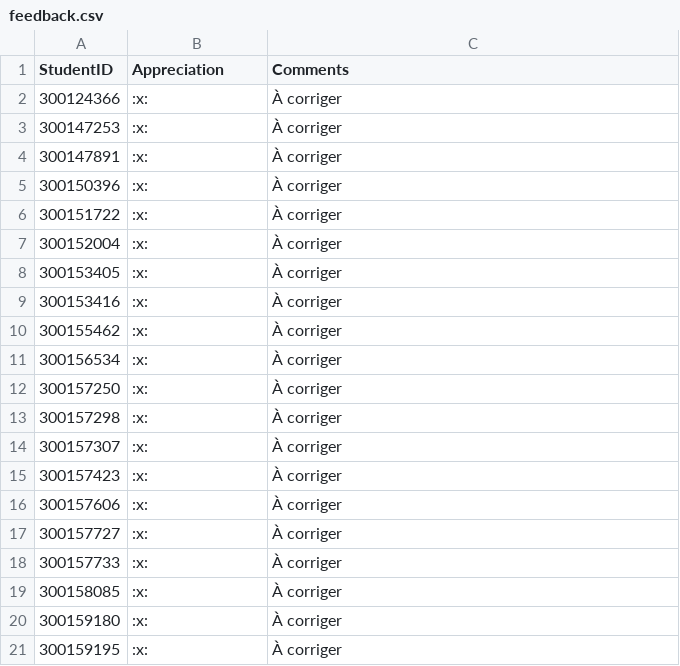
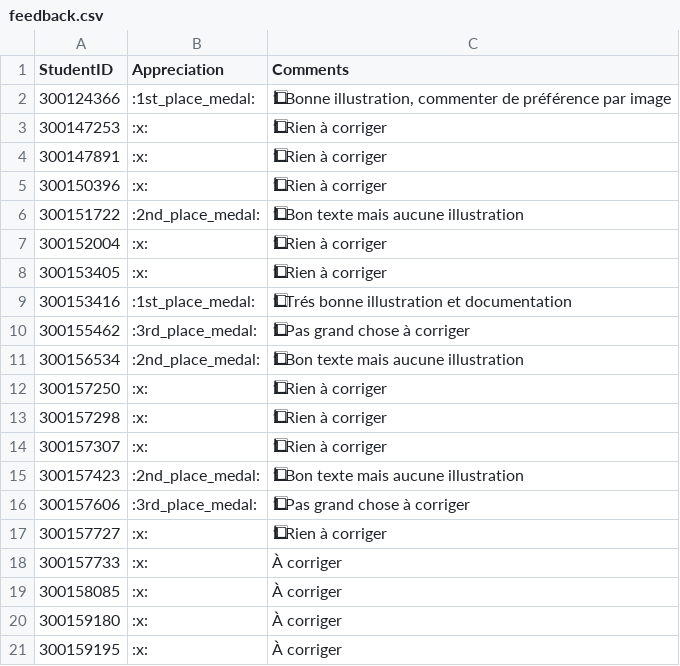
Before and after one commit to CollegeBoreal/INF1092-201-26E-01, a CSV file: 5.NVMe/.scripts/grading/feedback.csv, drawn as a sheet; only a part is shown; the diff names each change by its address in the sheet, - before the commit and + after, or states it on an @@ line.

```diff
--- a/5.NVMe/.scripts/grading/feedback.csv
+++ b/5.NVMe/.scripts/grading/feedback.csv
-B2 (Appreciation): :x:
+B2 (Appreciation): :1st_place_medal:
-C2 (Comments): À corriger
+C2 (Comments): 1⃣ Bonne illustration, commenter de préférence par image
-C3:C5 (Comments): À corriger
+C3:C5 (Comments): 1⃣ Rien à corriger
-B6 (Appreciation): :x:
+B6 (Appreciation): :2nd_place_medal:
-C6 (Comments): À corriger
+C6 (Comments): 1⃣ Bon texte mais aucune illustration
-C7:C8 (Comments): À corriger
+C7:C8 (Comments): 1⃣ Rien à corriger
-B9 (Appreciation): :x:
+B9 (Appreciation): :1st_place_medal:
-C9 (Comments): À corriger
+C9 (Comments): 1⃣ Trés bonne illustration et documentation
-B10 (Appreciation): :x:
+B10 (Appreciation): :3rd_place_medal:
-C10 (Comments): À corriger
+C10 (Comments): 1⃣ Pas grand chose à corriger
-B11 (Appreciation): :x:
+B11 (Appreciation): :2nd_place_medal:
-C11 (Comments): À corriger
+C11 (Comments): 1⃣ Bon texte mais aucune illustration
-C12:C14 (Comments): À corriger
+C12:C14 (Comments): 1⃣ Rien à corriger
-B15 (Appreciation): :x:
+B15 (Appreciation): :2nd_place_medal:
-C15 (Comments): À corriger
+C15 (Comments): 1⃣ Bon texte mais aucune illustration
-B16 (Appreciation): :x:
+B16 (Appreciation): :3rd_place_medal:
-C16 (Comments): À corriger
+C16 (Comments): 1⃣ Pas grand chose à corriger
-C17 (Comments): À corriger
+C17 (Comments): 1⃣ Rien à corriger
```
Also changed, not shown: 4 other files.
